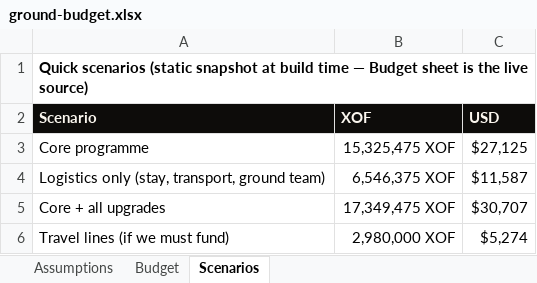
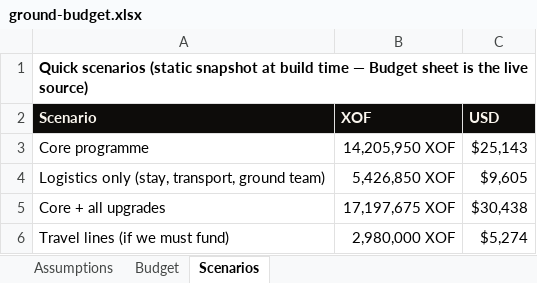
Before and after one commit to atoureconsulting/Chef-Abbys-Ivory-Coast-Atoure, an Excel workbook: 03-budget/ground-budget.xlsx, sheet Scenarios, drawn as a sheet; values as stored, in another font and other column widths than the file's, no borders; the diff names each change by its address in the sheet, - before the commit and + after, or states it on an @@ line.

```diff
--- a/03-budget/ground-budget.xlsx (sheet Scenarios)
+++ b/03-budget/ground-budget.xlsx (sheet Scenarios)
-B3 (XOF): 15,325,475 XOF
+B3 (XOF): 14,205,950 XOF
-C3 (USD): $27,125
+C3 (USD): $25,143
-B4 (XOF): 6,546,375 XOF
+B4 (XOF): 5,426,850 XOF
-C4 (USD): $11,587
+C4 (USD): $9,605
-B5 (XOF): 17,349,475 XOF
+B5 (XOF): 17,197,675 XOF
-C5 (USD): $30,707
+C5 (USD): $30,438
```
Also changed, not shown: sheet Budget, 1 other file.
